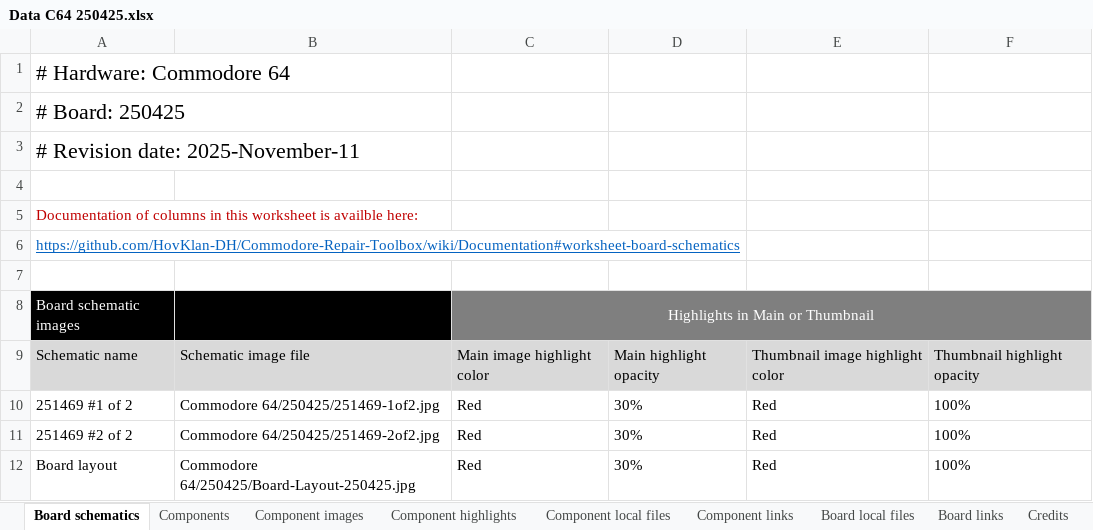
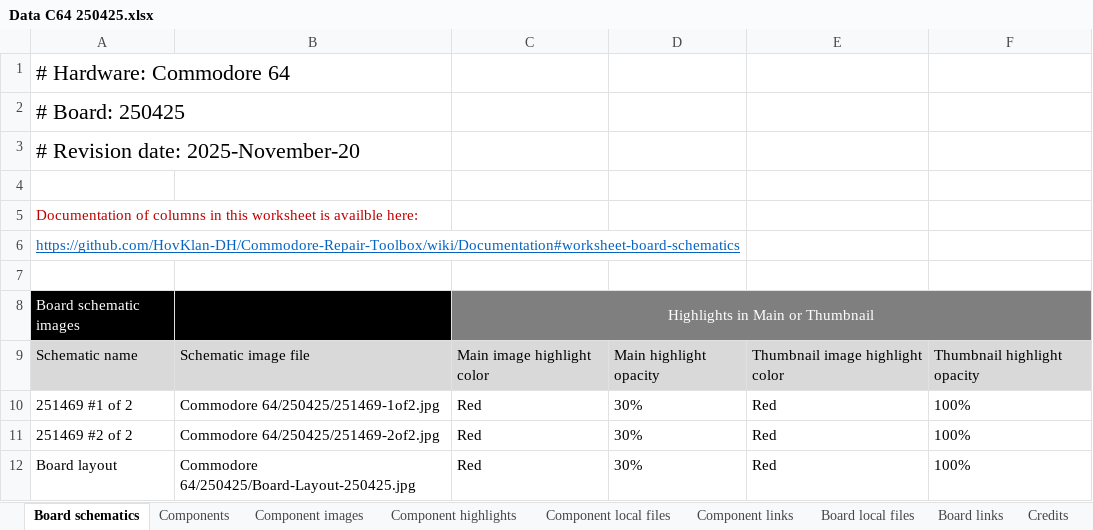
Before and after one commit to HovKlan-DH/Commodore-Repair-Toolbox, an Excel workbook: Data/Commodore 64/250425/Data C64 250425.xlsx, sheet Board schematics, drawn as a sheet; values as stored, in another font and other column widths than the file's, no borders; the diff names each change by its address in the sheet, - before the commit and + after, or states it on an @@ line.

```diff
--- a/Data/Commodore 64/250425/Data C64 250425.xlsx (sheet Board schematics)
+++ b/Data/Commodore 64/250425/Data C64 250425.xlsx (sheet Board schematics)
-A3: # Revision date: 2025-November-11
+A3: # Revision date: 2025-November-20
```
Also changed, not shown: sheet Component images.
